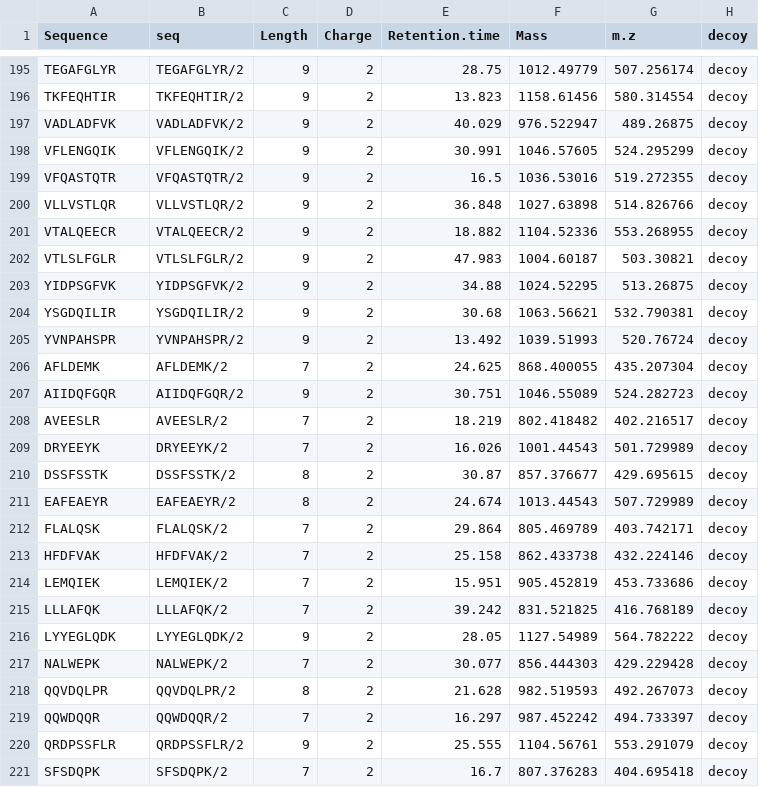
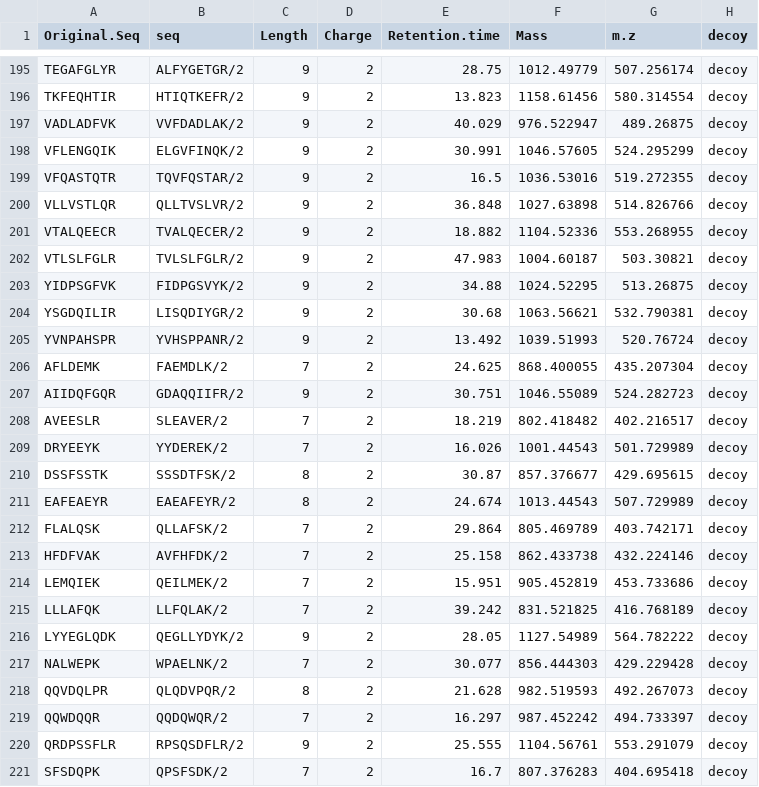
Before and after one commit to misingnoglic/qbi_mass_spectrometry, a CSV file: syntheticPeptides/synth.peptides.plus.decoys.csv, drawn as a sheet; only a part is shown, gaps mark what is left out; the diff covers the shown part only.

Commit message:
fixed decoy sequences

```diff
--- a/syntheticPeptides/synth.peptides.plus.decoys.csv
+++ b/syntheticPeptides/synth.peptides.plus.decoys.csv
@@ -1 +1 @@
-"Sequence","seq","Length","Charge","Retention.time","Mass","m.z","decoy"
+"Original.Seq","seq","Length","Charge","Retention.time","Mass","m.z","decoy"
@@ -195,27 +195,27 @@
-"TEGAFGLYR","TEGAFGLYR/2",9,2,28.75,1012.49779,507.256174,"decoy"
-"TKFEQHTIR","TKFEQHTIR/2",9,2,13.823,1158.61456,580.314554,"decoy"
-"VADLADFVK","VADLADFVK/2",9,2,40.029,976.522947,489.26875,"decoy"
-"VFLENGQIK","VFLENGQIK/2",9,2,30.991,1046.57605,524.295299,"decoy"
-"VFQASTQTR","VFQASTQTR/2",9,2,16.5,1036.53016,519.272355,"decoy"
-"VLLVSTLQR","VLLVSTLQR/2",9,2,36.848,1027.63898,514.826766,"decoy"
-"VTALQEECR","VTALQEECR/2",9,2,18.882,1104.52336,553.268955,"decoy"
-"VTLSLFGLR","VTLSLFGLR/2",9,2,47.983,1004.60187,503.30821,"decoy"
-"YIDPSGFVK","YIDPSGFVK/2",9,2,34.88,1024.52295,513.26875,"decoy"
-"YSGDQILIR","YSGDQILIR/2",9,2,30.68,1063.56621,532.790381,"decoy"
-"YVNPAHSPR","YVNPAHSPR/2",9,2,13.492,1039.51993,520.76724,"decoy"
-"AFLDEMK","AFLDEMK/2",7,2,24.625,868.400055,435.207304,"decoy"
-"AIIDQFGQR","AIIDQFGQR/2",9,2,30.751,1046.55089,524.282723,"decoy"
-"AVEESLR","AVEESLR/2",7,2,18.219,802.418482,402.216517,"decoy"
-"DRYEEYK","DRYEEYK/2",7,2,16.026,1001.44543,501.729989,"decoy"
-"DSSFSSTK","DSSFSSTK/2",8,2,30.87,857.376677,429.695615,"decoy"
-"EAFEAEYR","EAFEAEYR/2",8,2,24.674,1013.44543,507.729989,"decoy"
-"FLALQSK","FLALQSK/2",7,2,29.864,805.469789,403.742171,"decoy"
-"HFDFVAK","HFDFVAK/2",7,2,25.158,862.433738,432.224146,"decoy"
-"LEMQIEK","LEMQIEK/2",7,2,15.951,905.452819,453.733686,"decoy"
-"LLLAFQK","LLLAFQK/2",7,2,39.242,831.521825,416.768189,"decoy"
-"LYYEGLQDK","LYYEGLQDK/2",9,2,28.05,1127.54989,564.782222,"decoy"
-"NALWEPK","NALWEPK/2",7,2,30.077,856.444303,429.229428,"decoy"
-"QQVDQLPR","QQVDQLPR/2",8,2,21.628,982.519593,492.267073,"decoy"
-"QQWDQQR","QQWDQQR/2",7,2,16.297,987.452242,494.733397,"decoy"
-"QRDPSSFLR","QRDPSSFLR/2",9,2,25.555,1104.56761,553.291079,"decoy"
-"SFSDQPK","SFSDQPK/2",7,2,16.7,807.376283,404.695418,"decoy"
+"TEGAFGLYR","ALFYGETGR/2",9,2,28.75,1012.49779,507.256174,"decoy"
+"TKFEQHTIR","HTIQTKEFR/2",9,2,13.823,1158.61456,580.314554,"decoy"
+"VADLADFVK","VVFDADLAK/2",9,2,40.029,976.522947,489.26875,"decoy"
+"VFLENGQIK","ELGVFINQK/2",9,2,30.991,1046.57605,524.295299,"decoy"
+"VFQASTQTR","TQVFQSTAR/2",9,2,16.5,1036.53016,519.272355,"decoy"
+"VLLVSTLQR","QLLTVSLVR/2",9,2,36.848,1027.63898,514.826766,"decoy"
+"VTALQEECR","TVALQECER/2",9,2,18.882,1104.52336,553.268955,"decoy"
+"VTLSLFGLR","TVLSLFGLR/2",9,2,47.983,1004.60187,503.30821,"decoy"
+"YIDPSGFVK","FIDPGSVYK/2",9,2,34.88,1024.52295,513.26875,"decoy"
+"YSGDQILIR","LISQDIYGR/2",9,2,30.68,1063.56621,532.790381,"decoy"
+"YVNPAHSPR","YVHSPPANR/2",9,2,13.492,1039.51993,520.76724,"decoy"
+"AFLDEMK","FAEMDLK/2",7,2,24.625,868.400055,435.207304,"decoy"
+"AIIDQFGQR","GDAQQIIFR/2",9,2,30.751,1046.55089,524.282723,"decoy"
+"AVEESLR","SLEAVER/2",7,2,18.219,802.418482,402.216517,"decoy"
+"DRYEEYK","YYDEREK/2",7,2,16.026,1001.44543,501.729989,"decoy"
+"DSSFSSTK","SSSDTFSK/2",8,2,30.87,857.376677,429.695615,"decoy"
+"EAFEAEYR","EAEAFEYR/2",8,2,24.674,1013.44543,507.729989,"decoy"
+"FLALQSK","QLLAFSK/2",7,2,29.864,805.469789,403.742171,"decoy"
+"HFDFVAK","AVFHFDK/2",7,2,25.158,862.433738,432.224146,"decoy"
+"LEMQIEK","QEILMEK/2",7,2,15.951,905.452819,453.733686,"decoy"
+"LLLAFQK","LLFQLAK/2",7,2,39.242,831.521825,416.768189,"decoy"
+"LYYEGLQDK","QEGLLYDYK/2",9,2,28.05,1127.54989,564.782222,"decoy"
+"NALWEPK","WPAELNK/2",7,2,30.077,856.444303,429.229428,"decoy"
+"QQVDQLPR","QLQDVPQR/2",8,2,21.628,982.519593,492.267073,"decoy"
+"QQWDQQR","QQDQWQR/2",7,2,16.297,987.452242,494.733397,"decoy"
+"QRDPSSFLR","RPSQSDFLR/2",9,2,25.555,1104.56761,553.291079,"decoy"
+"SFSDQPK","QPSFSDK/2",7,2,16.7,807.376283,404.695418,"decoy"
```
Also changed, not shown: 139 edited cells elsewhere in this file.
